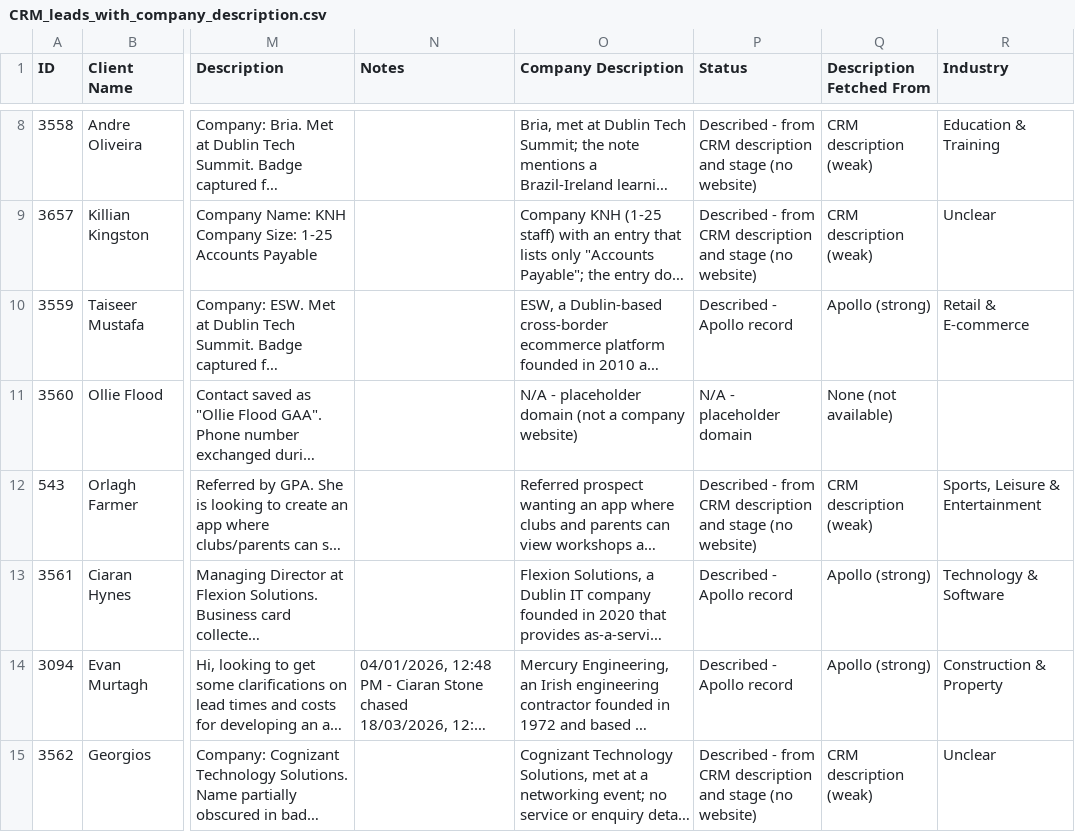
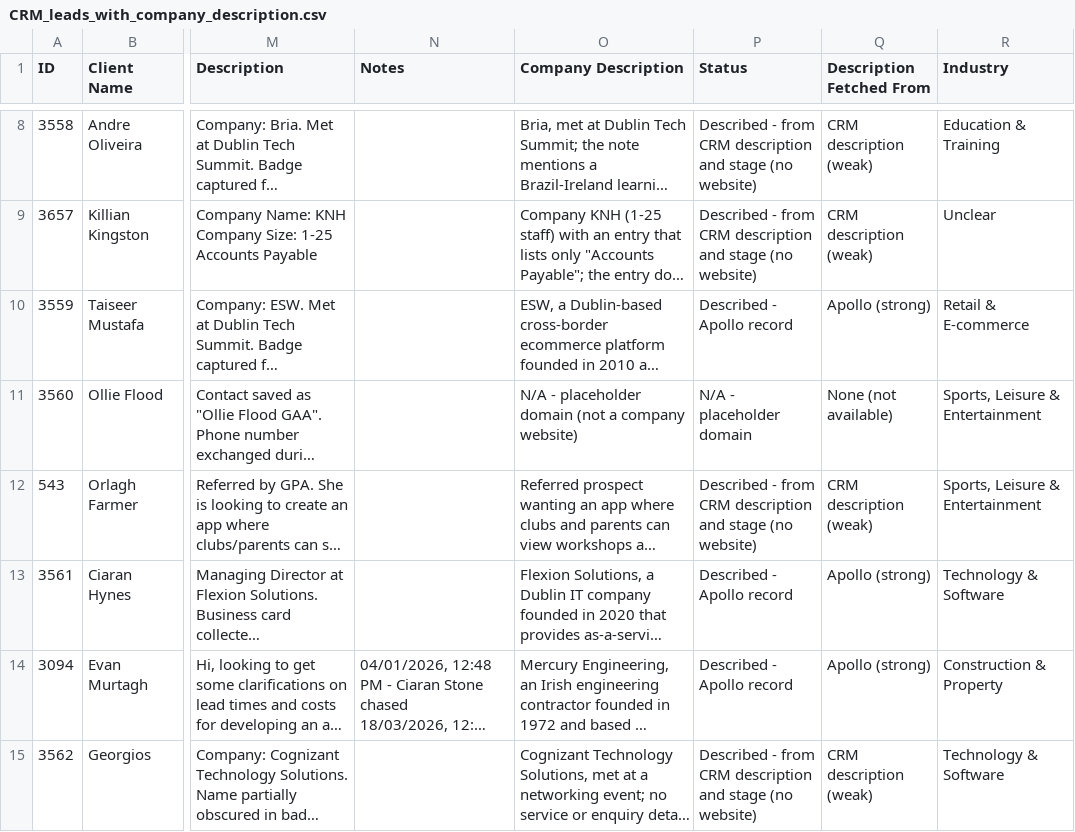
Before and after one commit to dhavaltemp21-oss/CRM-analysis, a CSV file: CRM_leads_with_company_description.csv, drawn as a sheet; only a part is shown, gaps mark what is left out; long unchanged cells end in …; the diff covers the shown part only; the diff names each change by its address in the sheet, - before the commit and + after, or states it on an @@ line.

```diff
--- a/CRM_leads_with_company_description.csv
+++ b/CRM_leads_with_company_description.csv
-R11 (Industry): (empty)
+R11 (Industry): Sports, Leisure & Entertainment
-R15 (Industry): Unclear
+R15 (Industry): Technology & Software
```
Also changed, not shown: 31 edited cells elsewhere in this file.
